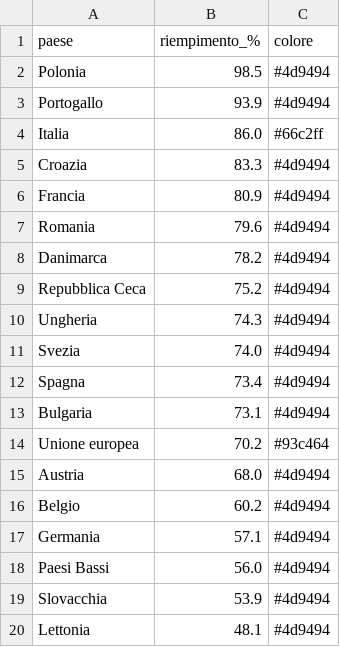
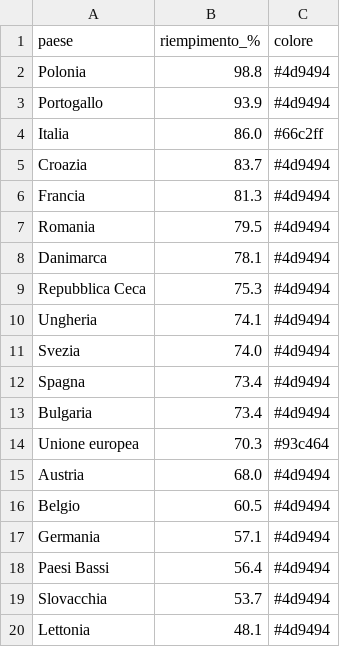
Before and after one commit to sanellia97-lab/stoccaggio-gas-ue, a CSV file: data.csv, drawn as a sheet.

```diff
--- a/data.csv
+++ b/data.csv
@@ -1,20 +1,20 @@
 paese,riempimento_%,colore
-Polonia,98.5,#4d9494
+Polonia,98.8,#4d9494
 Portogallo,93.9,#4d9494
 Italia,86.0,#66c2ff
-Croazia,83.3,#4d9494
-Francia,80.9,#4d9494
-Romania,79.6,#4d9494
-Danimarca,78.2,#4d9494
-Repubblica Ceca,75.2,#4d9494
-Ungheria,74.3,#4d9494
+Croazia,83.7,#4d9494
+Francia,81.3,#4d9494
+Romania,79.5,#4d9494
+Danimarca,78.1,#4d9494
+Repubblica Ceca,75.3,#4d9494
+Ungheria,74.1,#4d9494
 Svezia,74.0,#4d9494
 Spagna,73.4,#4d9494
-Bulgaria,73.1,#4d9494
-Unione europea,70.2,#93c464
+Bulgaria,73.4,#4d9494
+Unione europea,70.3,#93c464
 Austria,68.0,#4d9494
-Belgio,60.2,#4d9494
+Belgio,60.5,#4d9494
 Germania,57.1,#4d9494
-Paesi Bassi,56.0,#4d9494
-Slovacchia,53.9,#4d9494
+Paesi Bassi,56.4,#4d9494
+Slovacchia,53.7,#4d9494
 Lettonia,48.1,#4d9494
```
Also changed, not shown: data_en.csv, 2 other files.
